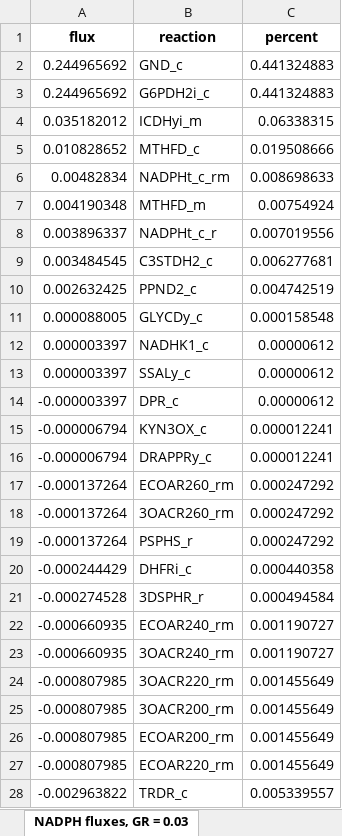
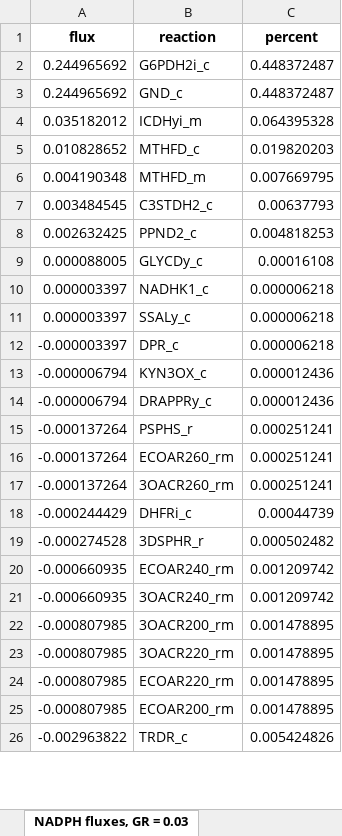
Before and after one commit to maivehanni/BSc_thesis, an Excel workbook: Results/iRhto_results/iRhto_all_cofactor_fluxes.xlsx, sheet NADPH fluxes, GR = 0.03, drawn as a sheet; only a part is shown; values as stored, in another font and other column widths than the file's, no borders; removed rows and columns are numbered as before the commit, all else as after; the diff covers the shown part only; the diff names each change by its address in the sheet, - before the commit and + after, or states it on an @@ line.

```diff
--- a/Results/iRhto_results/iRhto_all_cofactor_fluxes.xlsx (sheet NADPH fluxes, GR = 0.03)
+++ b/Results/iRhto_results/iRhto_all_cofactor_fluxes.xlsx (sheet NADPH fluxes, GR = 0.03)
-row 2: 0.244965692 | GND_c | 0.441324883
-C2 (percent): 0.441324883
+C2 (percent): 0.448372487
+row 3: 0.244965692 | GND_c | 0.448372487
-C4 (percent): 0.06338315
+C4 (percent): 0.064395328
-C5 (percent): 0.019508666
+C5 (percent): 0.019820203
-row 6: 0.00482834 | NADPHt_c_rm | 0.008698633
-C6 (percent): 0.00754924
+C6 (percent): 0.007669795
-row 8: 0.003896337 | NADPHt_c_r | 0.007019556
-C7 (percent): 0.006277681
+C7 (percent): 0.00637793
-C8 (percent): 0.004742519
+C8 (percent): 0.004818253
-C9 (percent): 0.000158548
+C9 (percent): 0.00016108
-C10:C12 (percent): 0.00000612
+C10:C12 (percent): 0.000006218
-C13:C14 (percent): 0.000012241
+C13:C14 (percent): 0.000012436
+row 15: -0.000137264 | PSPHS_r | 0.000251241
-C16:C17 (percent): 0.000247292
+C16:C17 (percent): 0.000251241
-row 19: -0.000137264 | PSPHS_r | 0.000247292
-C18 (percent): 0.000440358
+C18 (percent): 0.00044739
-C19 (percent): 0.000494584
+C19 (percent): 0.000502482
-C20:C21 (percent): 0.001190727
+C20:C21 (percent): 0.001209742
-row 24: -0.000807985 | 3OACR220_rm | 0.001455649
-C22 (percent): 0.001455649
+C22 (percent): 0.001478895
-row 26: -0.000807985 | ECOAR200_rm | 0.001455649
+row 23: -0.000807985 | 3OACR220_rm | 0.001478895
-C24 (percent): 0.001455649
+C24 (percent): 0.001478895
+row 25: -0.000807985 | ECOAR200_rm | 0.001478895
-C26 (percent): 0.005339557
+C26 (percent): 0.005424826
```
Also changed, not shown: 11 added rows, 13 removed rows and 30 edited cells elsewhere in this sheet, sheet ATP fluxes, GR = 0.23, sheet ATP fluxes, GR = 0.03, sheet NADPH fluxes, GR = 0.23, sheet NADH fluxes, GR = 0.23, sheet NADH fluxes, GR = 0.03, 46 other files.
